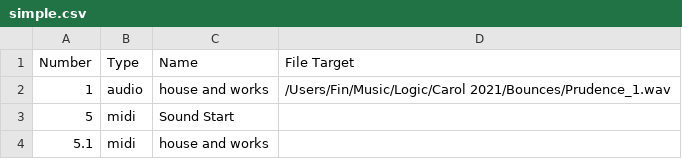
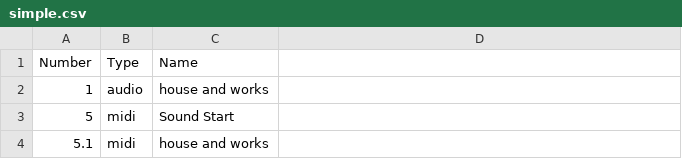
Before and after one commit to fross123/csv_to_qlab, a CSV file: app/static/example_file/simple.csv (was static/example_file/simple.csv), drawn as a sheet; only a part is shown.

```diff
--- a/static/example_file/simple.csv
+++ b/app/static/example_file/simple.csv
@@ -1,3 +1,3 @@
-Number,Type,Name,File Target
-1,audio,house and works,/Users/Fin/Music/Logic/Carol 2021/Bounces/Prudence_1.wav
+Number,Type,Name,
+1,audio,house and works,
 5,midi,Sound Start,
```
Also changed, not shown: 33 other files.
